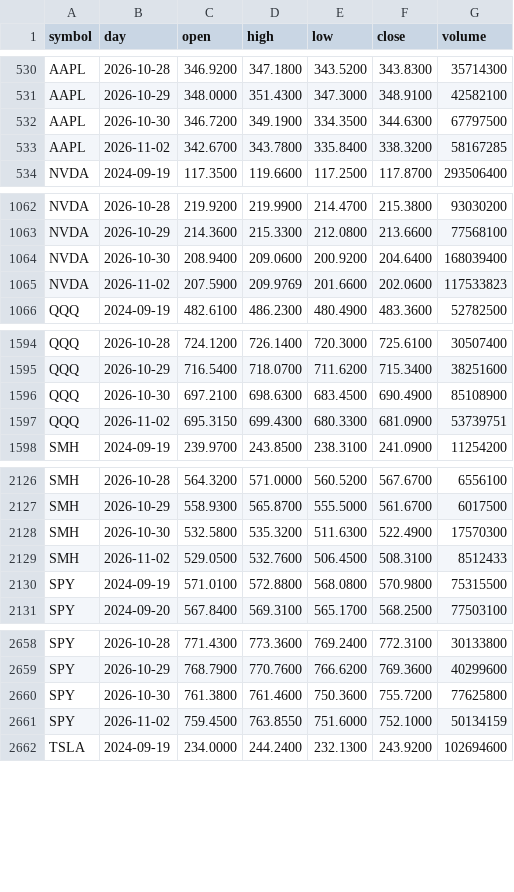
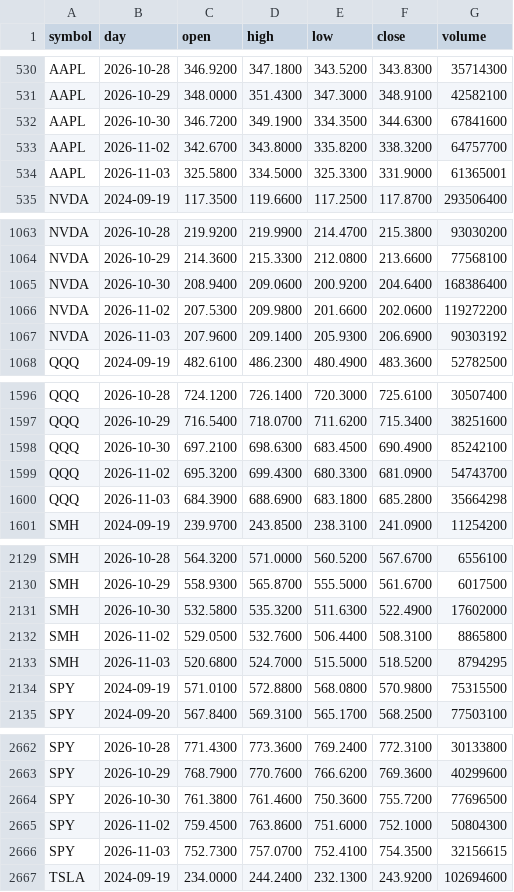
Before and after one commit to red6keep-droid/alphascope, a CSV file: experiments/trump-trend/output/state/daily_bars.csv, drawn as a sheet; only a part is shown, gaps mark what is left out; the diff covers the shown part only.

Commit message:
Update trump-trend state [skip ci]

```diff
--- a/experiments/trump-trend/output/state/daily_bars.csv
+++ b/experiments/trump-trend/output/state/daily_bars.csv
@@ -531,4 +531,5 @@ AAPL,2026-10-28,346.9200,347.1800,343.5200,343.8300,35714300
 AAPL,2026-10-29,348.0000,351.4300,347.3000,348.9100,42582100
-AAPL,2026-10-30,346.7200,349.1900,334.3500,344.6300,67797500
-AAPL,2026-11-02,342.6700,343.7800,335.8400,338.3200,58167285
+AAPL,2026-10-30,346.7200,349.1900,334.3500,344.6300,67841600
+AAPL,2026-11-02,342.6700,343.8000,335.8200,338.3200,64757700
+AAPL,2026-11-03,325.5800,334.5000,325.3300,331.9000,61365001
 NVDA,2024-09-19,117.3500,119.6600,117.2500,117.8700,293506400
@@ -1063,4 +1064,5 @@ NVDA,2026-10-28,219.9200,219.9900,214.4700,215.3800,93030200
 NVDA,2026-10-29,214.3600,215.3300,212.0800,213.6600,77568100
-NVDA,2026-10-30,208.9400,209.0600,200.9200,204.6400,168039400
-NVDA,2026-11-02,207.5900,209.9769,201.6600,202.0600,117533823
+NVDA,2026-10-30,208.9400,209.0600,200.9200,204.6400,168386400
+NVDA,2026-11-02,207.5300,209.9800,201.6600,202.0600,119272200
+NVDA,2026-11-03,207.9600,209.1400,205.9300,206.6900,90303192
 QQQ,2024-09-19,482.6100,486.2300,480.4900,483.3600,52782500
@@ -1595,4 +1597,5 @@ QQQ,2026-10-28,724.1200,726.1400,720.3000,725.6100,30507400
 QQQ,2026-10-29,716.5400,718.0700,711.6200,715.3400,38251600
-QQQ,2026-10-30,697.2100,698.6300,683.4500,690.4900,85108900
-QQQ,2026-11-02,695.3150,699.4300,680.3300,681.0900,53739751
+QQQ,2026-10-30,697.2100,698.6300,683.4500,690.4900,85242100
+QQQ,2026-11-02,695.3200,699.4300,680.3300,681.0900,54743700
+QQQ,2026-11-03,684.3900,688.6900,683.1800,685.2800,35664298
 SMH,2024-09-19,239.9700,243.8500,238.3100,241.0900,11254200
@@ -2127,4 +2130,5 @@ SMH,2026-10-28,564.3200,571.0000,560.5200,567.6700,6556100
 SMH,2026-10-29,558.9300,565.8700,555.5000,561.6700,6017500
-SMH,2026-10-30,532.5800,535.3200,511.6300,522.4900,17570300
-SMH,2026-11-02,529.0500,532.7600,506.4500,508.3100,8512433
+SMH,2026-10-30,532.5800,535.3200,511.6300,522.4900,17602000
+SMH,2026-11-02,529.0500,532.7600,506.4400,508.3100,8865800
+SMH,2026-11-03,520.6800,524.7000,515.5000,518.5200,8794295
 SPY,2024-09-19,571.0100,572.8800,568.0800,570.9800,75315500
@@ -2659,4 +2663,5 @@ SPY,2026-10-28,771.4300,773.3600,769.2400,772.3100,30133800
 SPY,2026-10-29,768.7900,770.7600,766.6200,769.3600,40299600
-SPY,2026-10-30,761.3800,761.4600,750.3600,755.7200,77625800
-SPY,2026-11-02,759.4500,763.8550,751.6000,752.1000,50134159
+SPY,2026-10-30,761.3800,761.4600,750.3600,755.7200,77696500
+SPY,2026-11-02,759.4500,763.8600,751.6000,752.1000,50804300
+SPY,2026-11-03,752.7300,757.0700,752.4100,754.3500,32156615
 TSLA,2024-09-19,234.0000,244.2400,232.1300,243.9200,102694600
```
Also changed, not shown: 6 added rows and 13 edited cells elsewhere in this file, 7 other files.
